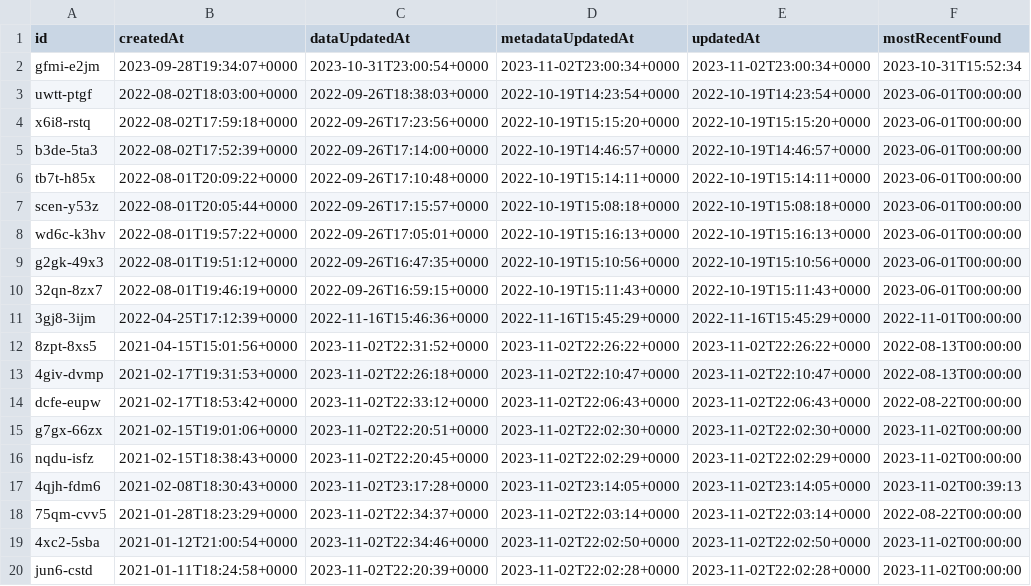
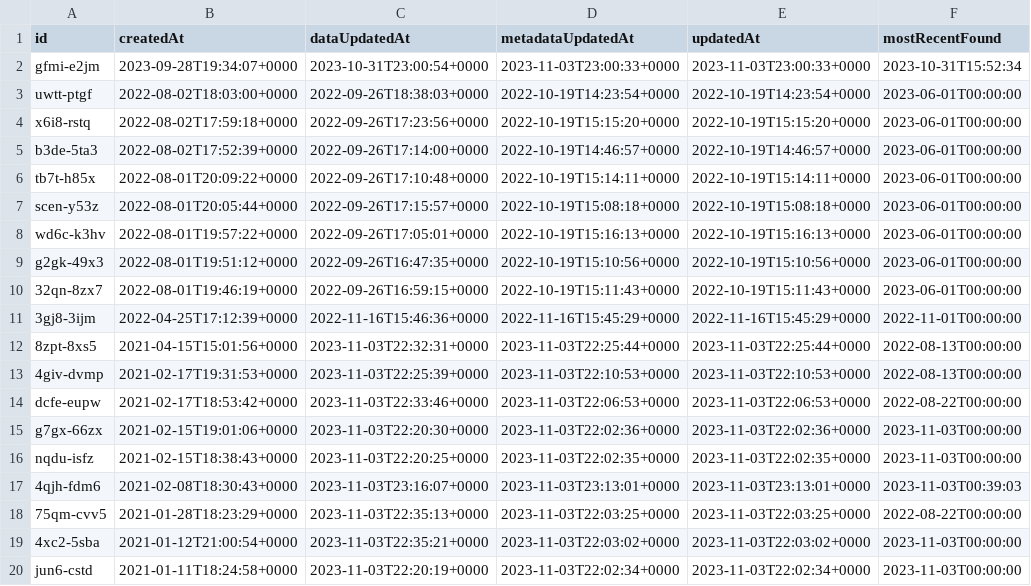
Before and after one commit to officeofperformancemanagement/socrata-qa-scripts, a CSV file: results/dataset_dates.csv, drawn as a sheet; only a part is shown; the diff covers the shown part only.

```diff
--- a/results/dataset_dates.csv
+++ b/results/dataset_dates.csv
@@ -1,3 +1,3 @@
 id,createdAt,dataUpdatedAt,metadataUpdatedAt,updatedAt,mostRecentFound
-gfmi-e2jm,2023-09-28T19:34:07+0000,2023-10-31T23:00:54+0000,2023-11-02T23:00:34+0000,2023-11-02T23:00:34+0000,2023-10-31T15:52:34
+gfmi-e2jm,2023-09-28T19:34:07+0000,2023-10-31T23:00:54+0000,2023-11-03T23:00:33+0000,2023-11-03T23:00:33+0000,2023-10-31T15:52:34
 uwtt-ptgf,2022-08-02T18:03:00+0000,2022-09-26T18:38:03+0000,2022-10-19T14:23:54+0000,2022-10-19T14:23:54+0000,2023-06-01T00:00:00
@@ -11,10 +11,10 @@ g2gk-49x3,2022-08-01T19:51:12+0000,2022-09-26T16:47:35+0000,2022-10-19T15:10:56+
 3gj8-3ijm,2022-04-25T17:12:39+0000,2022-11-16T15:46:36+0000,2022-11-16T15:45:29+0000,2022-11-16T15:45:29+0000,2022-11-01T00:00:00
-8zpt-8xs5,2021-04-15T15:01:56+0000,2023-11-02T22:31:52+0000,2023-11-02T22:26:22+0000,2023-11-02T22:26:22+0000,2022-08-13T00:00:00
-4giv-dvmp,2021-02-17T19:31:53+0000,2023-11-02T22:26:18+0000,2023-11-02T22:10:47+0000,2023-11-02T22:10:47+0000,2022-08-13T00:00:00
-dcfe-eupw,2021-02-17T18:53:42+0000,2023-11-02T22:33:12+0000,2023-11-02T22:06:43+0000,2023-11-02T22:06:43+0000,2022-08-22T00:00:00
-g7gx-66zx,2021-02-15T19:01:06+0000,2023-11-02T22:20:51+0000,2023-11-02T22:02:30+0000,2023-11-02T22:02:30+0000,2023-11-02T00:00:00
-nqdu-isfz,2021-02-15T18:38:43+0000,2023-11-02T22:20:45+0000,2023-11-02T22:02:29+0000,2023-11-02T22:02:29+0000,2023-11-02T00:00:00
-4qjh-fdm6,2021-02-08T18:30:43+0000,2023-11-02T23:17:28+0000,2023-11-02T23:14:05+0000,2023-11-02T23:14:05+0000,2023-11-02T00:39:13
-75qm-cvv5,2021-01-28T18:23:29+0000,2023-11-02T22:34:37+0000,2023-11-02T22:03:14+0000,2023-11-02T22:03:14+0000,2022-08-22T00:00:00
-4xc2-5sba,2021-01-12T21:00:54+0000,2023-11-02T22:34:46+0000,2023-11-02T22:02:50+0000,2023-11-02T22:02:50+0000,2023-11-02T00:00:00
-jun6-cstd,2021-01-11T18:24:58+0000,2023-11-02T22:20:39+0000,2023-11-02T22:02:28+0000,2023-11-02T22:02:28+0000,2023-11-02T00:00:00
+8zpt-8xs5,2021-04-15T15:01:56+0000,2023-11-03T22:32:31+0000,2023-11-03T22:25:44+0000,2023-11-03T22:25:44+0000,2022-08-13T00:00:00
+4giv-dvmp,2021-02-17T19:31:53+0000,2023-11-03T22:25:39+0000,2023-11-03T22:10:53+0000,2023-11-03T22:10:53+0000,2022-08-13T00:00:00
+dcfe-eupw,2021-02-17T18:53:42+0000,2023-11-03T22:33:46+0000,2023-11-03T22:06:53+0000,2023-11-03T22:06:53+0000,2022-08-22T00:00:00
+g7gx-66zx,2021-02-15T19:01:06+0000,2023-11-03T22:20:30+0000,2023-11-03T22:02:36+0000,2023-11-03T22:02:36+0000,2023-11-03T00:00:00
+nqdu-isfz,2021-02-15T18:38:43+0000,2023-11-03T22:20:25+0000,2023-11-03T22:02:35+0000,2023-11-03T22:02:35+0000,2023-11-03T00:00:00
+4qjh-fdm6,2021-02-08T18:30:43+0000,2023-11-03T23:16:07+0000,2023-11-03T23:13:01+0000,2023-11-03T23:13:01+0000,2023-11-03T00:39:03
+75qm-cvv5,2021-01-28T18:23:29+0000,2023-11-03T22:35:13+0000,2023-11-03T22:03:25+0000,2023-11-03T22:03:25+0000,2022-08-22T00:00:00
+4xc2-5sba,2021-01-12T21:00:54+0000,2023-11-03T22:35:21+0000,2023-11-03T22:03:02+0000,2023-11-03T22:03:02+0000,2023-11-03T00:00:00
+jun6-cstd,2021-01-11T18:24:58+0000,2023-11-03T22:20:19+0000,2023-11-03T22:02:34+0000,2023-11-03T22:02:34+0000,2023-11-03T00:00:00
```
Also changed, not shown: 40 edited cells elsewhere in this file.
